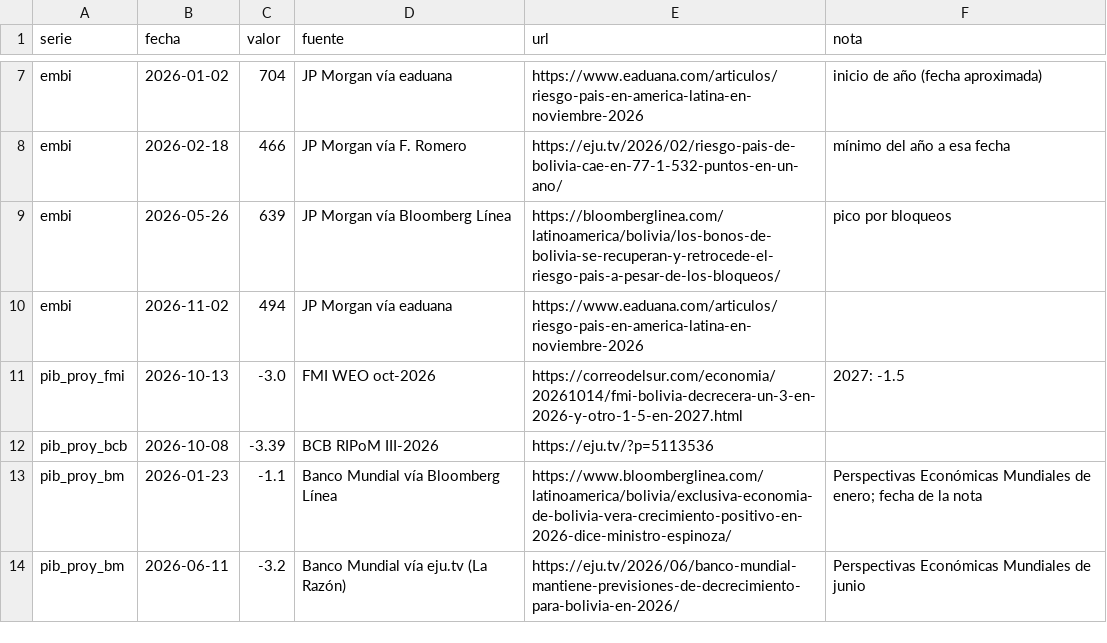
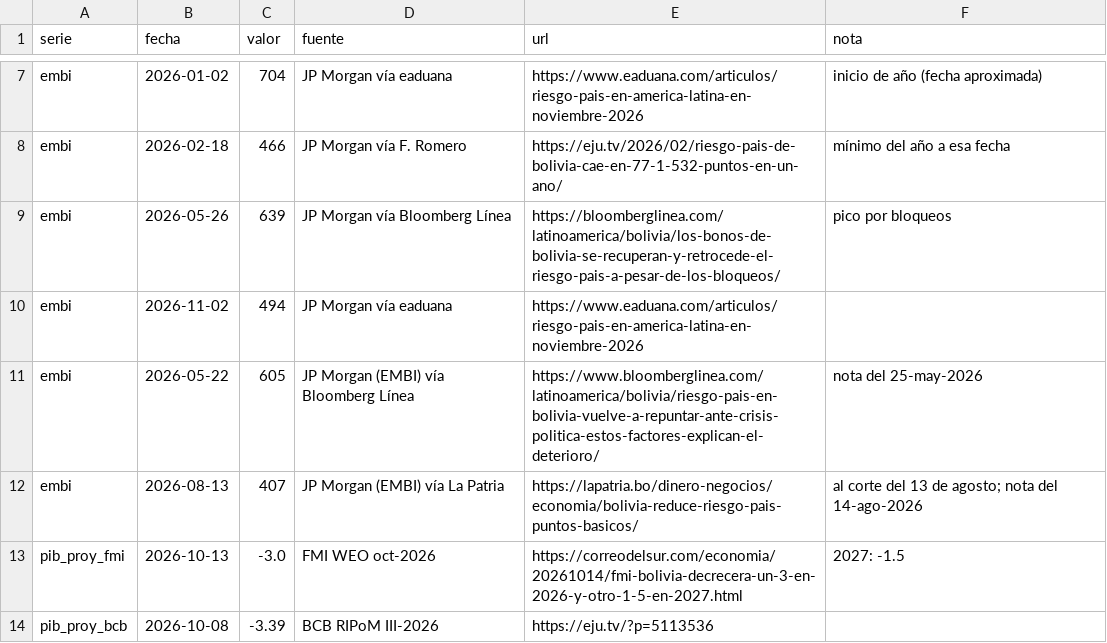
Before and after one commit to Alejandrosczpf/economista-boliviano, a CSV file: data/manual/entradas.csv, drawn as a sheet; only a part is shown, gaps mark what is left out; the shorter side is filled out with more unchanged rows.

```diff
--- a/data/manual/entradas.csv
+++ b/data/manual/entradas.csv
@@ -10,2 +10,4 @@ embi,2026-05-26,639,JP Morgan vía Bloomberg Línea,https://bloomberglinea.com/l
 embi,2026-11-02,494,JP Morgan vía eaduana,https://www.eaduana.com/articulos/riesgo-pais-en-america-latina-en-noviembre-2026,
+embi,2026-05-22,605,JP Morgan (EMBI) vía Bloomberg Línea,https://www.bloomberglinea.com/latinoamerica/bolivia/riesgo-pais-en-bolivia-vuelve-a-repuntar-ante-crisis-politica-estos-factores-explican-el-deterioro/,nota del 25-may-2026
+embi,2026-08-13,407,JP Morgan (EMBI) vía La Patria,https://lapatria.bo/dinero-negocios/economia/bolivia-reduce-riesgo-pais-puntos-basicos/,al corte del 13 de agosto; nota del 14-ago-2026
 pib_proy_fmi,2026-10-13,-3.0,FMI WEO oct-2026,https://correodelsur.com/economia/20261014/fmi-bolivia-decrecera-un-3-en-2026-y-otro-1-5-en-2027.html,2027: -1.5
```
Also changed, not shown: 4 other files.
